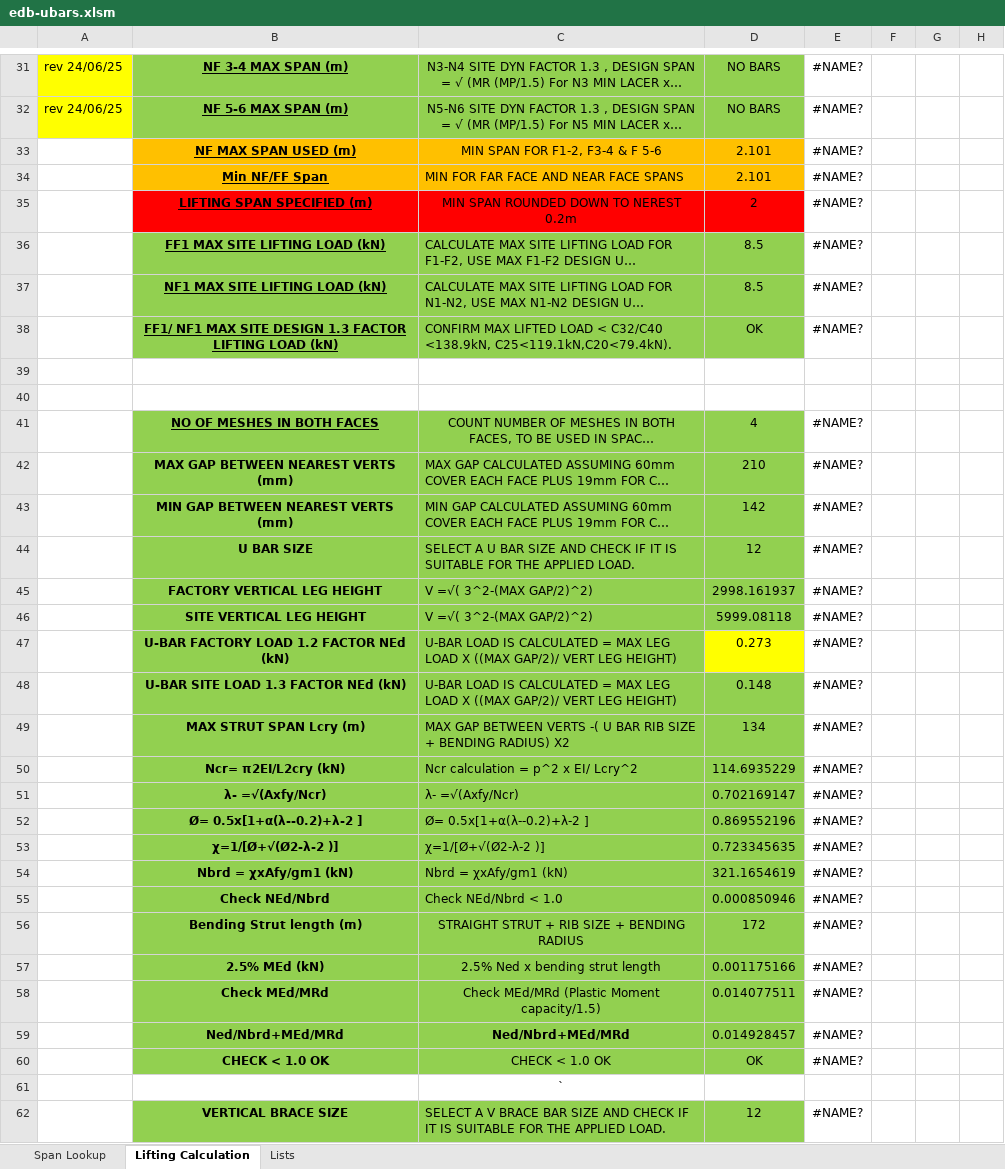
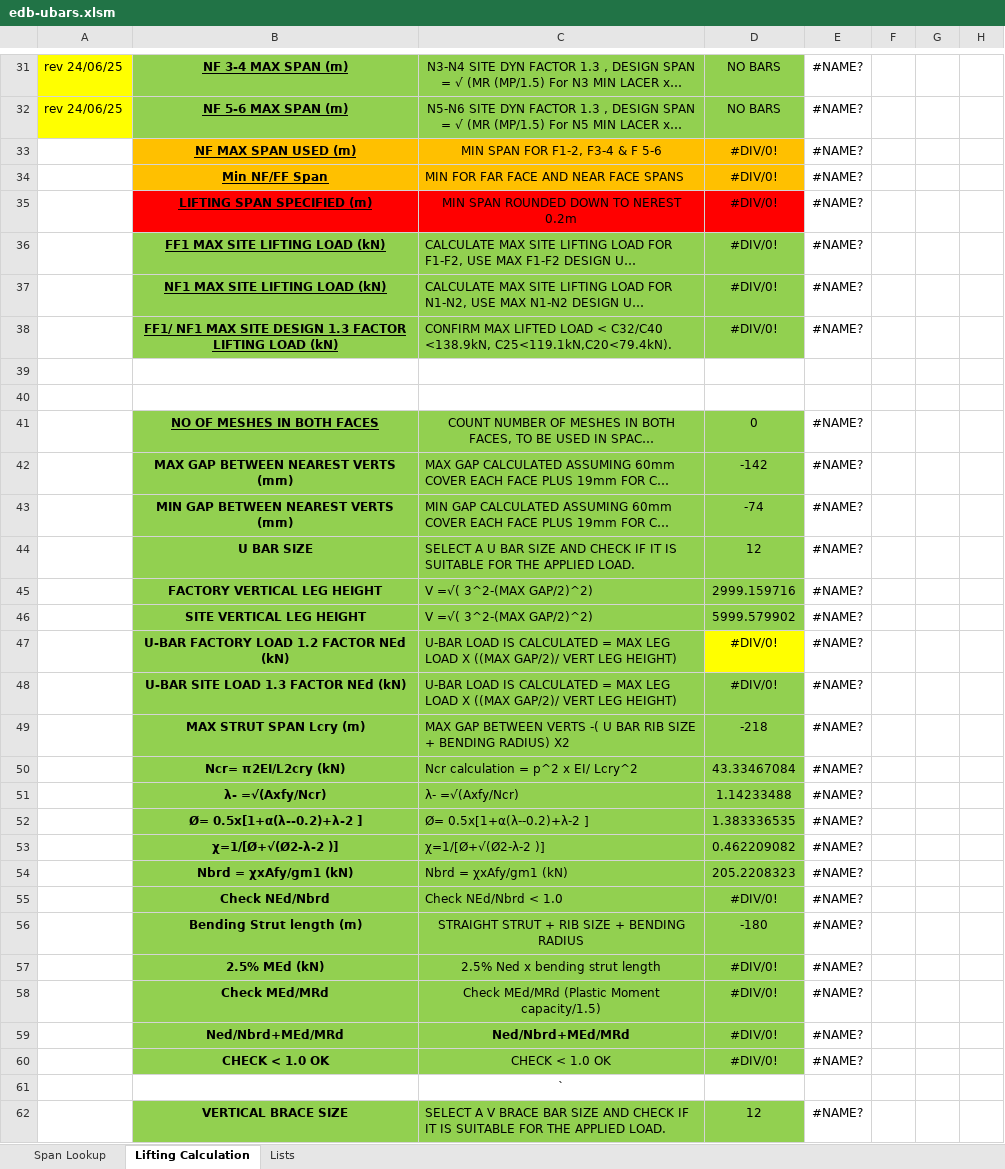
Before and after one commit to Asinha145/avonmouth-cage-lab, an Excel workbook: templates/edb-ubars.xlsm, sheet Lifting Calculation, drawn as a sheet; only a part is shown, gaps mark what is left out; long unchanged cells end in …; values as stored, in another font and other column widths than the file's, no borders; the diff covers the shown part only; the diff names each change by its address in the sheet, - before the commit and + after, or states it on an @@ line.

```diff
--- a/templates/edb-ubars.xlsm (sheet Lifting Calculation)
+++ b/templates/edb-ubars.xlsm (sheet Lifting Calculation)
-D33:D34: 2.101
+D33:D34: #DIV/0!
-D35: 2
+D35: #DIV/0!
-D36:D37: 8.5
+D36:D37: #DIV/0!
-D38: OK
+D38: #DIV/0!
-D41: 4
+D41: 0
-D42: 210
+D42: -142
-D43: 142
+D43: -74
-D45: 2998.161937
+D45: 2999.159716
-D46: 5999.08118
+D46: 5999.579902
-D47: 0.273
+D47: #DIV/0!
-D48: 0.148
+D48: #DIV/0!
-D49: 134
+D49: -218
-D50: 114.6935229
+D50: 43.33467084
-D51: 0.702169147
+D51: 1.14233488
-D52: 0.869552196
+D52: 1.383336535
-D53: 0.723345635
+D53: 0.462209082
-D54: 321.1654619
+D54: 205.2208323
-D55: 0.000850946
+D55: #DIV/0!
-D56: 172
+D56: -180
-D57: 0.001175166
+D57: #DIV/0!
-D58: 0.014077511
+D58: #DIV/0!
-D59: 0.014928457
+D59: #DIV/0!
-D60: OK
+D60: #DIV/0!
```
Also changed, not shown: 1 added row, 1 removed row and 53 edited cells elsewhere in this sheet, sheet Span Lookup, templates/edb-struts.xlsm, 2 other files.
